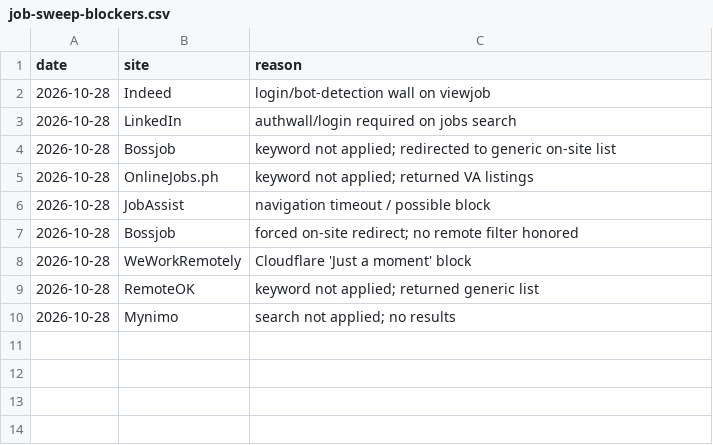
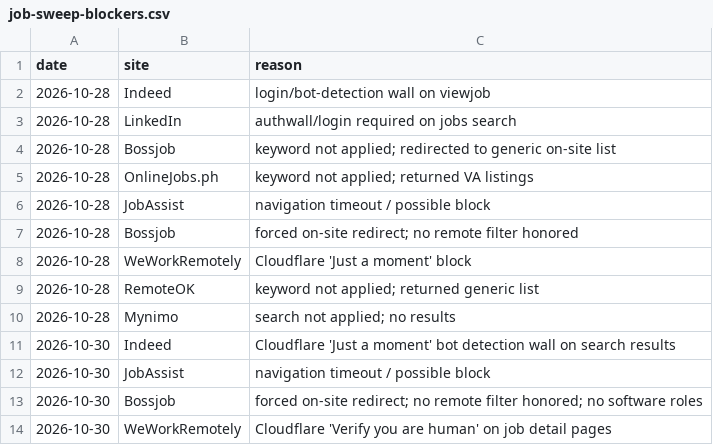
Before and after one commit to rkbart/job-hunting, a CSV file: job-sweep-blockers.csv, drawn as a sheet; the diff names each change by its address in the sheet, - before the commit and + after, or states it on an @@ line.

```diff
--- a/job-sweep-blockers.csv
+++ b/job-sweep-blockers.csv
+row 11: 2026-10-30 | Indeed | Cloudflare 'Just a moment' bot detection wall on search results
+row 12: 2026-10-30 | JobAssist | navigation timeout / possible block
+row 13: 2026-10-30 | Bossjob | forced on-site redirect; no remote filter honored; no software roles
+row 14: 2026-10-30 | WeWorkRemotely | Cloudflare 'Verify you are human' on job detail pages
```
Also changed, not shown: job-sweep-2026-10-29.csv, job-sweep-seen.csv, 2 other files.
